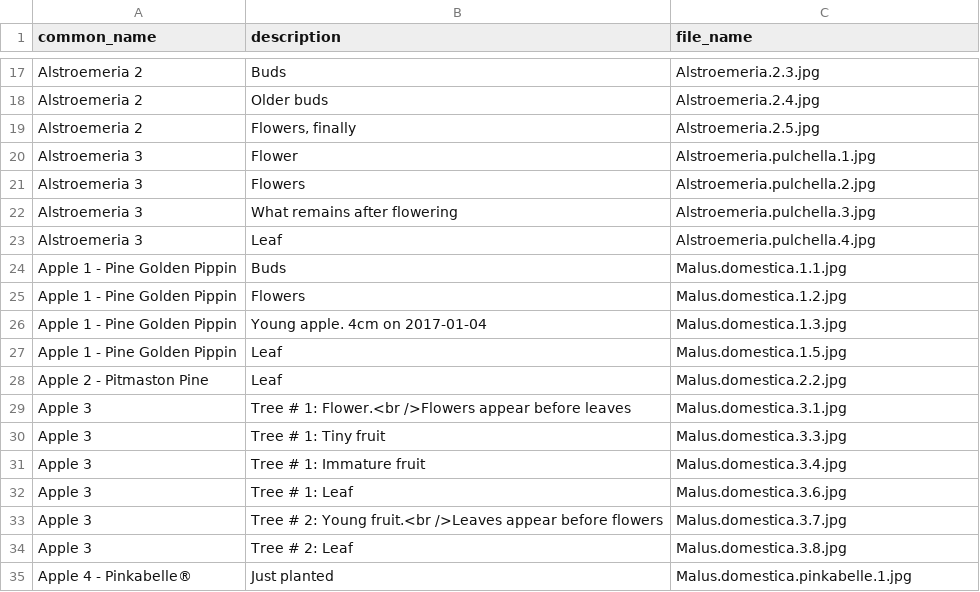
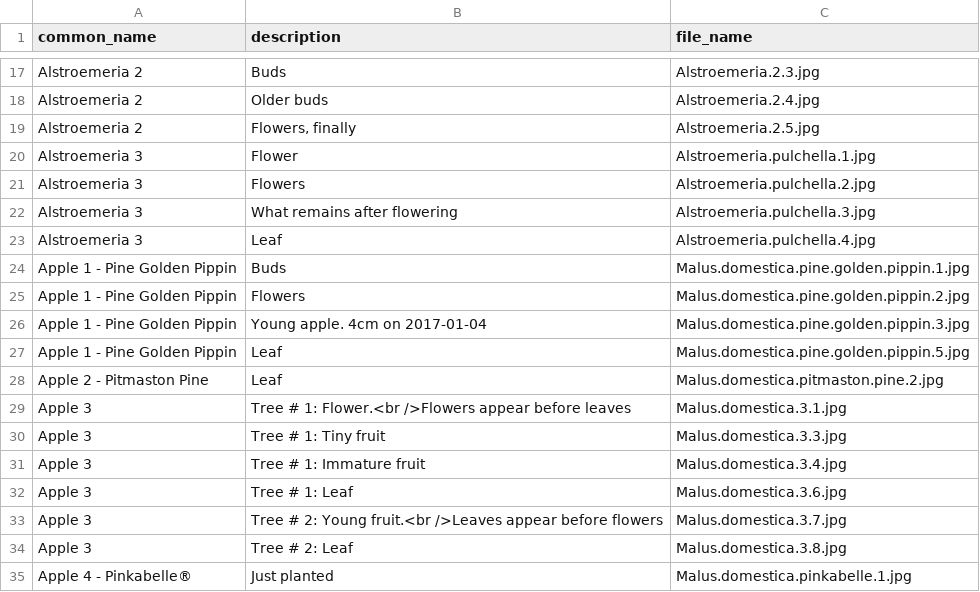
Before and after one commit to ronsavage/WWW-Garden-Design, a CSV file: data/images.csv, drawn as a sheet; only a part is shown, gaps mark what is left out.

Commit message:
Fix image names for Pine Golden Pippen

```diff
--- a/data/images.csv
+++ b/data/images.csv
@@ -23,7 +23,7 @@
 "Alstroemeria 3","Leaf","Alstroemeria.pulchella.4.jpg"
-"Apple 1 - Pine Golden Pippin","Buds","Malus.domestica.1.1.jpg"
-"Apple 1 - Pine Golden Pippin","Flowers","Malus.domestica.1.2.jpg"
-"Apple 1 - Pine Golden Pippin","Young apple. 4cm on 2017-01-04","Malus.domestica.1.3.jpg"
-"Apple 1 - Pine Golden Pippin","Leaf","Malus.domestica.1.5.jpg"
-"Apple 2 - Pitmaston Pine","Leaf","Malus.domestica.2.2.jpg"
+"Apple 1 - Pine Golden Pippin","Buds","Malus.domestica.pine.golden.pippin.1.jpg"
+"Apple 1 - Pine Golden Pippin","Flowers","Malus.domestica.pine.golden.pippin.2.jpg"
+"Apple 1 - Pine Golden Pippin","Young apple. 4cm on 2017-01-04","Malus.domestica.pine.golden.pippin.3.jpg"
+"Apple 1 - Pine Golden Pippin","Leaf","Malus.domestica.pine.golden.pippin.5.jpg"
+"Apple 2 - Pitmaston Pine","Leaf","Malus.domestica.pitmaston.pine.2.jpg"
 "Apple 3","Tree # 1: Flower.<br />Flowers appear before leaves","Malus.domestica.3.1.jpg"
```
